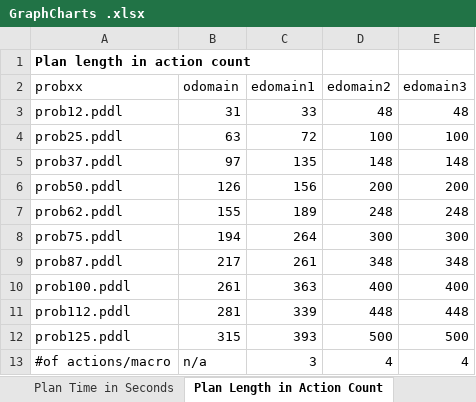
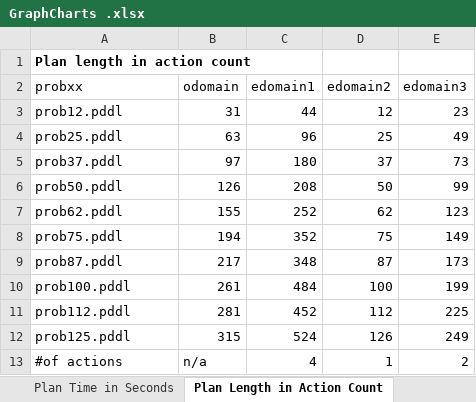
Before and after one commit to zuphu/GriffithUniversity_2014, an Excel workbook: Sem2_Jul2014/2508_POIS/assignments/planning/GraphCharts .xlsx, sheet Plan Length in Action Count, drawn as a sheet; values as stored, in another font and other column widths than the file's, no borders; charts and pictures not drawn; removed rows and columns are numbered as before the commit, all else as after; the diff names each change by its address in the sheet, - before the commit and + after, or states it on an @@ line.

```diff
--- a/Sem2_Jul2014/2508_POIS/assignments/planning/GraphCharts .xlsx (sheet Plan Length in Action Count)
+++ b/Sem2_Jul2014/2508_POIS/assignments/planning/GraphCharts .xlsx (sheet Plan Length in Action Count)
-C3 (edomain1): 33
+C3 (edomain1): 44
-D3 (edomain2): 48
+D3 (edomain2): 12
-E3 (edomain3): 48
+E3 (edomain3): 23
-C4 (edomain1): 72
+C4 (edomain1): 96
-D4 (edomain2): 100
+D4 (edomain2): 25
-E4 (edomain3): 100
+E4 (edomain3): 49
-C5 (edomain1): 135
+C5 (edomain1): 180
-D5 (edomain2): 148
+D5 (edomain2): 37
-E5 (edomain3): 148
+E5 (edomain3): 73
-C6 (edomain1): 156
+C6 (edomain1): 208
-D6 (edomain2): 200
+D6 (edomain2): 50
-E6 (edomain3): 200
+E6 (edomain3): 99
-C7 (edomain1): 189
+C7 (edomain1): 252
-D7 (edomain2): 248
+D7 (edomain2): 62
-E7 (edomain3): 248
+E7 (edomain3): 123
-C8 (edomain1): 264
+C8 (edomain1): 352
-D8 (edomain2): 300
+D8 (edomain2): 75
-E8 (edomain3): 300
+E8 (edomain3): 149
-C9 (edomain1): 261
+C9 (edomain1): 348
-D9 (edomain2): 348
+D9 (edomain2): 87
-E9 (edomain3): 348
+E9 (edomain3): 173
-C10 (edomain1): 363
+C10 (edomain1): 484
-D10 (edomain2): 400
+D10 (edomain2): 100
-E10 (edomain3): 400
+E10 (edomain3): 199
-C11 (edomain1): 339
+C11 (edomain1): 452
-D11 (edomain2): 448
+D11 (edomain2): 112
-E11 (edomain3): 448
+E11 (edomain3): 225
-C12 (edomain1): 393
+C12 (edomain1): 524
-D12 (edomain2): 500
+D12 (edomain2): 126
-E12 (edomain3): 500
+E12 (edomain3): 249
-row 13: #of actions/macro | n/a | 3 | 4 | 4
+row 13: #of actions | n/a | 4 | 1 | 2
```
Also changed, not shown: sheet Plan Time in Seconds, other sheet tabs, charts or pictures, 4 other files.
